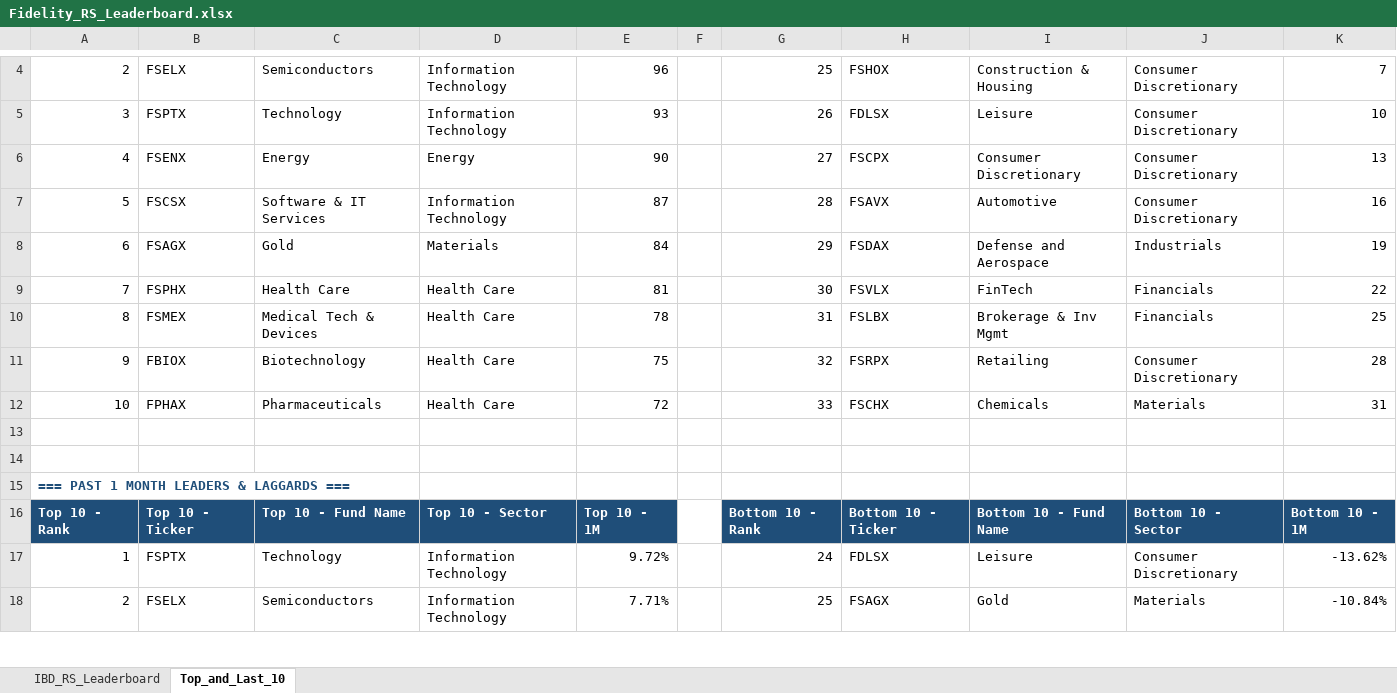
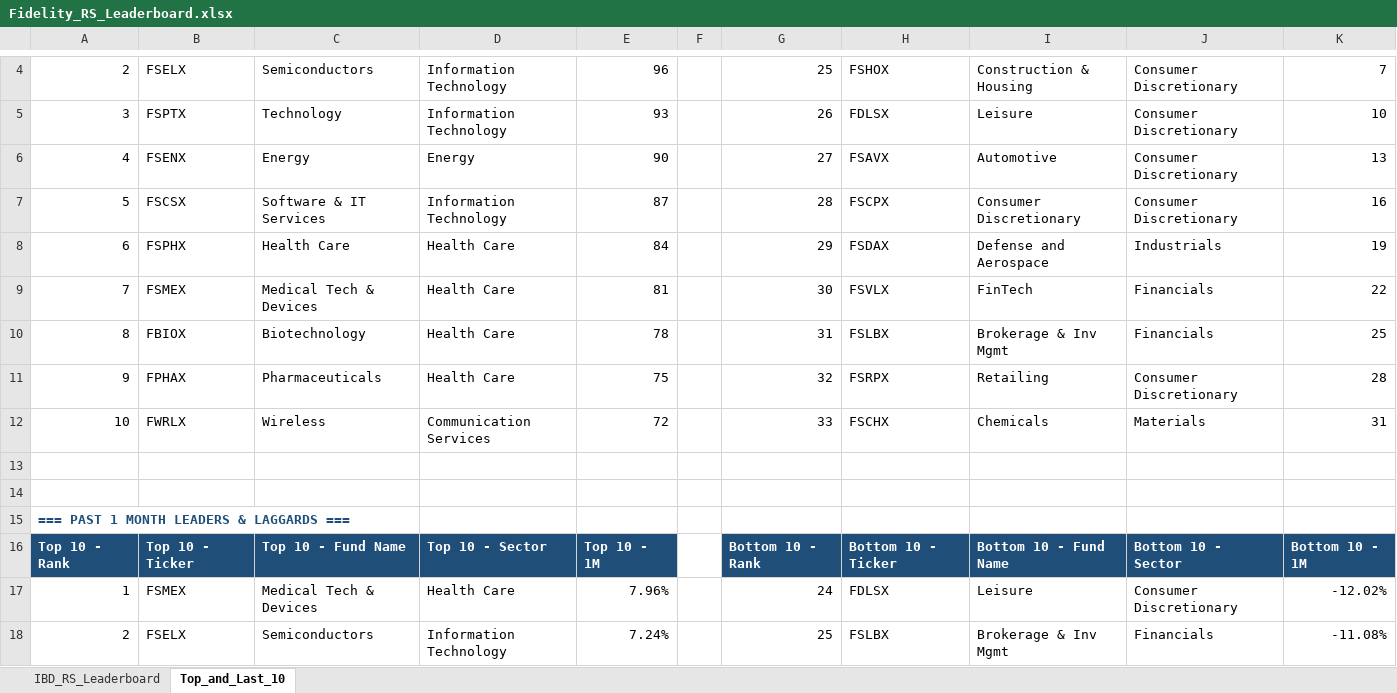
Before and after one commit to Jamesssurfer/Fidelity-Sector-Tracker, an Excel workbook: Fidelity_RS_Leaderboard.xlsx, sheet Top_and_Last_10, drawn as a sheet; only a part is shown, gaps mark what is left out; values as stored, in another font and other column widths than the file's, no borders; formulas without a stored value are shown as written; the diff covers the shown part only; the diff names each change by its address in the sheet, - before the commit and + after, or states it on an @@ line.

```diff
--- a/Fidelity_RS_Leaderboard.xlsx (sheet Top_and_Last_10)
+++ b/Fidelity_RS_Leaderboard.xlsx (sheet Top_and_Last_10)
-H6: FSCPX
+H6: FSAVX
-I6: Consumer Discretionary
+I6: Automotive
-H7: FSAVX
+H7: FSCPX
-I7: Automotive
+I7: Consumer Discretionary
-B8: FSAGX
+B8: FSPHX
-C8: Gold
+C8: Health Care
-D8: Materials
+D8: Health Care
-B9: FSPHX
+B9: FSMEX
-C9: Health Care
+C9: Medical Tech & Devices
-B10: FSMEX
+B10: FBIOX
-C10: Medical Tech & Devices
+C10: Biotechnology
-B11: FBIOX
+B11: FPHAX
-C11: Biotechnology
+C11: Pharmaceuticals
-B12: FPHAX
+B12: FWRLX
-C12: Pharmaceuticals
+C12: Wireless
-D12: Health Care
+D12: Communication Services
-B17: FSPTX
+B17: FSMEX
-C17: Technology
+C17: Medical Tech & Devices
-D17: Information Technology
+D17: Health Care
-E17: 9.72%
+E17: 7.96%
-K17: -13.62%
+K17: -12.02%
-E18: 7.71%
+E18: 7.24%
-H18: FSAGX
+H18: FSLBX
-I18: Gold
+I18: Brokerage & Inv Mgmt
-J18: Materials
+J18: Financials
-K18: -10.84%
+K18: -11.08%
```
Also changed, not shown: 5 added rows, 5 removed rows and 188 edited cells elsewhere in this sheet, sheet IBD_RS_Leaderboard.
